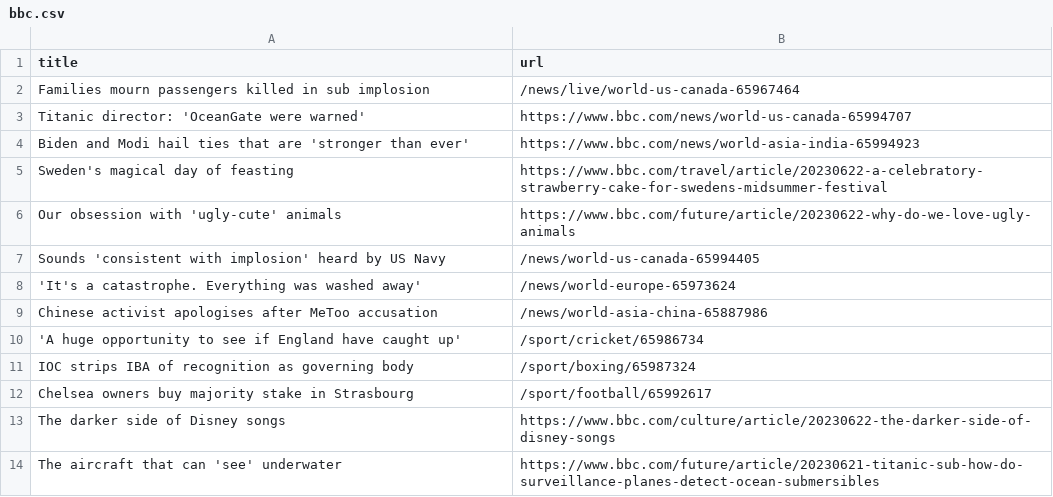
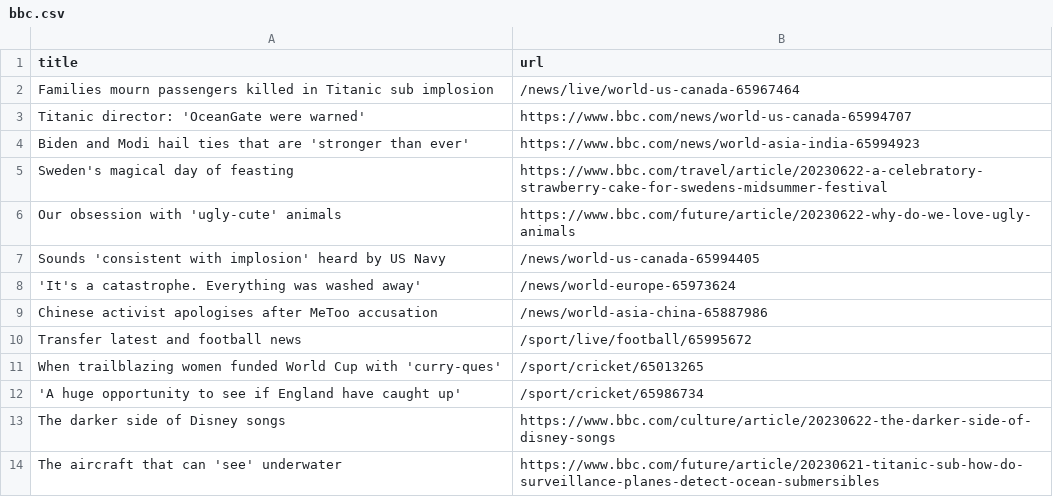
Before and after one commit to vlsachdev/automatic-scraper-bbc, a CSV file: bbc.csv, drawn as a sheet; only a part is shown.

```diff
--- a/bbc.csv
+++ b/bbc.csv
@@ -1,3 +1,3 @@
 title,url
-Families mourn passengers killed in sub implosion,/news/live/world-us-canada-65967464
+Families mourn passengers killed in Titanic sub implosion,/news/live/world-us-canada-65967464
 Titanic director: 'OceanGate were warned',https://www.bbc.com/news/world-us-canada-65994707
@@ -9,5 +9,5 @@ Sounds 'consistent with implosion' heard by US Navy,/news/world-us-canada-659944
 Chinese activist apologises after MeToo accusation,/news/world-asia-china-65887986
+Transfer latest and football news,/sport/live/football/65995672
+When trailblazing women funded World Cup with 'curry-ques',/sport/cricket/65013265
 'A huge opportunity to see if England have caught up',/sport/cricket/65986734
-IOC strips IBA of recognition as governing body,/sport/boxing/65987324
-Chelsea owners buy majority stake in Strasbourg,/sport/football/65992617
 The darker side of Disney songs,https://www.bbc.com/culture/article/20230622-the-darker-side-of-disney-songs
```
